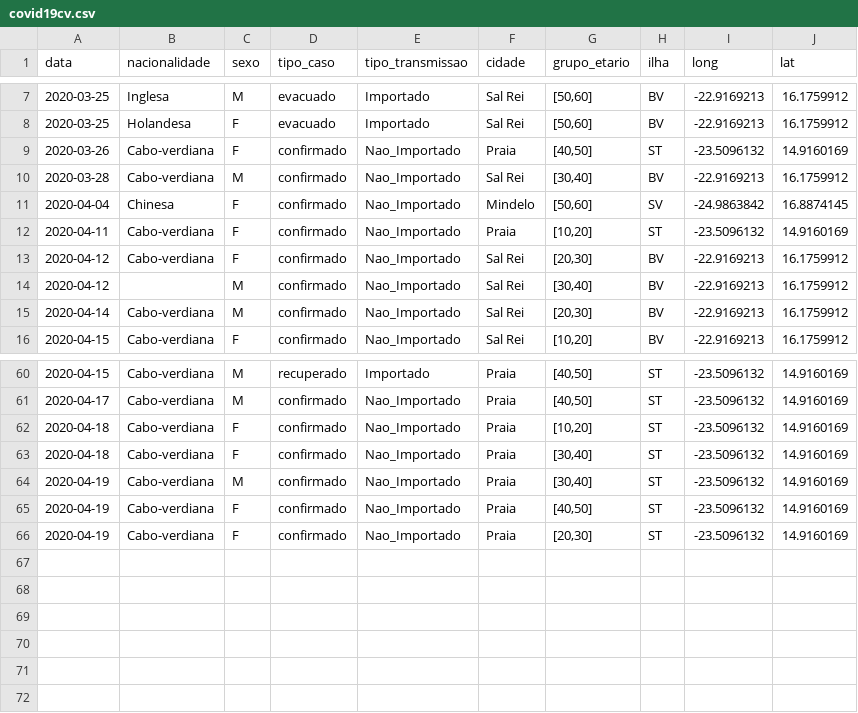
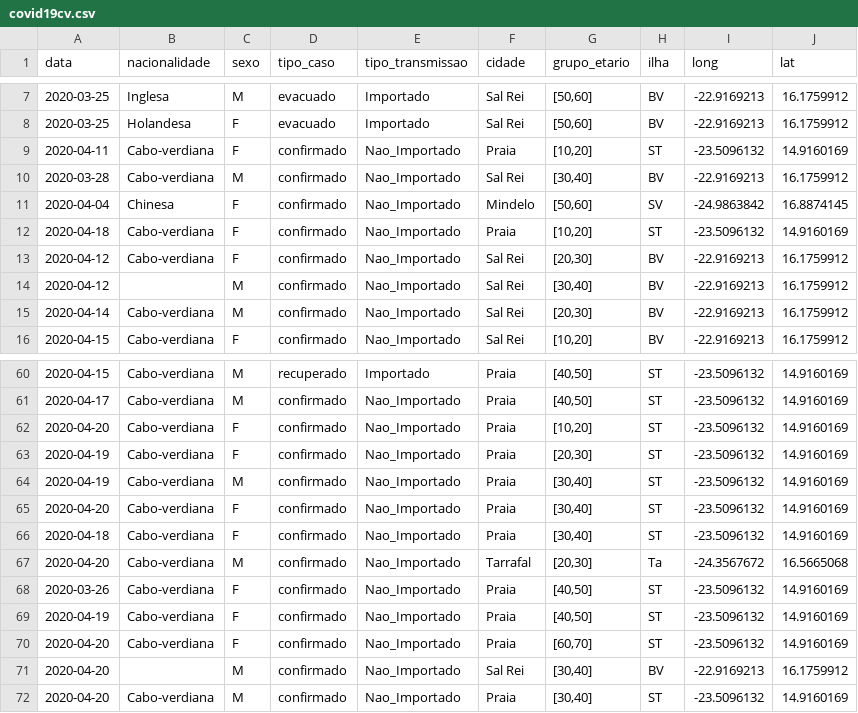
Before and after one commit to marovski/covid19cvdata, a CSV file: data-raw/csv/covid19cv.csv, drawn as a sheet; only a part is shown, gaps mark what is left out.

```diff
--- a/data-raw/csv/covid19cv.csv
+++ b/data-raw/csv/covid19cv.csv
@@ -8,6 +8,6 @@
 2020-03-25,"Holandesa","F","evacuado","Importado","Sal Rei","[50,60]","BV",-22.9169213,16.1759912
-2020-03-26,"Cabo-verdiana","F","confirmado","Nao_Importado","Praia","[40,50]","ST",-23.5096132,14.9160169
+2020-04-11,"Cabo-verdiana","F","confirmado","Nao_Importado","Praia","[10,20]","ST",-23.5096132,14.9160169
 2020-03-28,"Cabo-verdiana","M","confirmado","Nao_Importado","Sal Rei","[30,40]","BV",-22.9169213,16.1759912
 2020-04-04,"Chinesa","F","confirmado","Nao_Importado","Mindelo","[50,60]","SV",-24.9863842,16.8874145
-2020-04-11,"Cabo-verdiana","F","confirmado","Nao_Importado","Praia","[10,20]","ST",-23.5096132,14.9160169
+2020-04-18,"Cabo-verdiana","F","confirmado","Nao_Importado","Praia","[10,20]","ST",-23.5096132,14.9160169
 2020-04-12,"Cabo-verdiana","F","confirmado","Nao_Importado","Sal Rei","[20,30]","BV",-22.9169213,16.1759912
@@ -61,6 +61,12 @@
 2020-04-17,"Cabo-verdiana","M","confirmado","Nao_Importado","Praia","[40,50]","ST",-23.5096132,14.9160169
-2020-04-18,"Cabo-verdiana","F","confirmado","Nao_Importado","Praia","[10,20]","ST",-23.5096132,14.9160169
+2020-04-20,"Cabo-verdiana","F","confirmado","Nao_Importado","Praia","[10,20]","ST",-23.5096132,14.9160169
+2020-04-19,"Cabo-verdiana","F","confirmado","Nao_Importado","Praia","[20,30]","ST",-23.5096132,14.9160169
+2020-04-19,"Cabo-verdiana","M","confirmado","Nao_Importado","Praia","[30,40]","ST",-23.5096132,14.9160169
+2020-04-20,"Cabo-verdiana","F","confirmado","Nao_Importado","Praia","[30,40]","ST",-23.5096132,14.9160169
 2020-04-18,"Cabo-verdiana","F","confirmado","Nao_Importado","Praia","[30,40]","ST",-23.5096132,14.9160169
-2020-04-19,"Cabo-verdiana","M","confirmado","Nao_Importado","Praia","[30,40]","ST",-23.5096132,14.9160169
+2020-04-20,"Cabo-verdiana","M","confirmado","Nao_Importado","Tarrafal","[20,30]","Ta",-24.3567672,16.5665068
+2020-03-26,"Cabo-verdiana","F","confirmado","Nao_Importado","Praia","[40,50]","ST",-23.5096132,14.9160169
 2020-04-19,"Cabo-verdiana","F","confirmado","Nao_Importado","Praia","[40,50]","ST",-23.5096132,14.9160169
-2020-04-19,"Cabo-verdiana","F","confirmado","Nao_Importado","Praia","[20,30]","ST",-23.5096132,14.9160169
+2020-04-20,"Cabo-verdiana","F","confirmado","Nao_Importado","Praia","[60,70]","ST",-23.5096132,14.9160169
+2020-04-20,"","M","confirmado","Nao_Importado","Sal Rei","[30,40]","BV",-22.9169213,16.1759912
+2020-04-20,"Cabo-verdiana","M","confirmado","Nao_Importado","Praia","[30,40]","ST",-23.5096132,14.9160169
```
Also changed, not shown: 4 other files.
